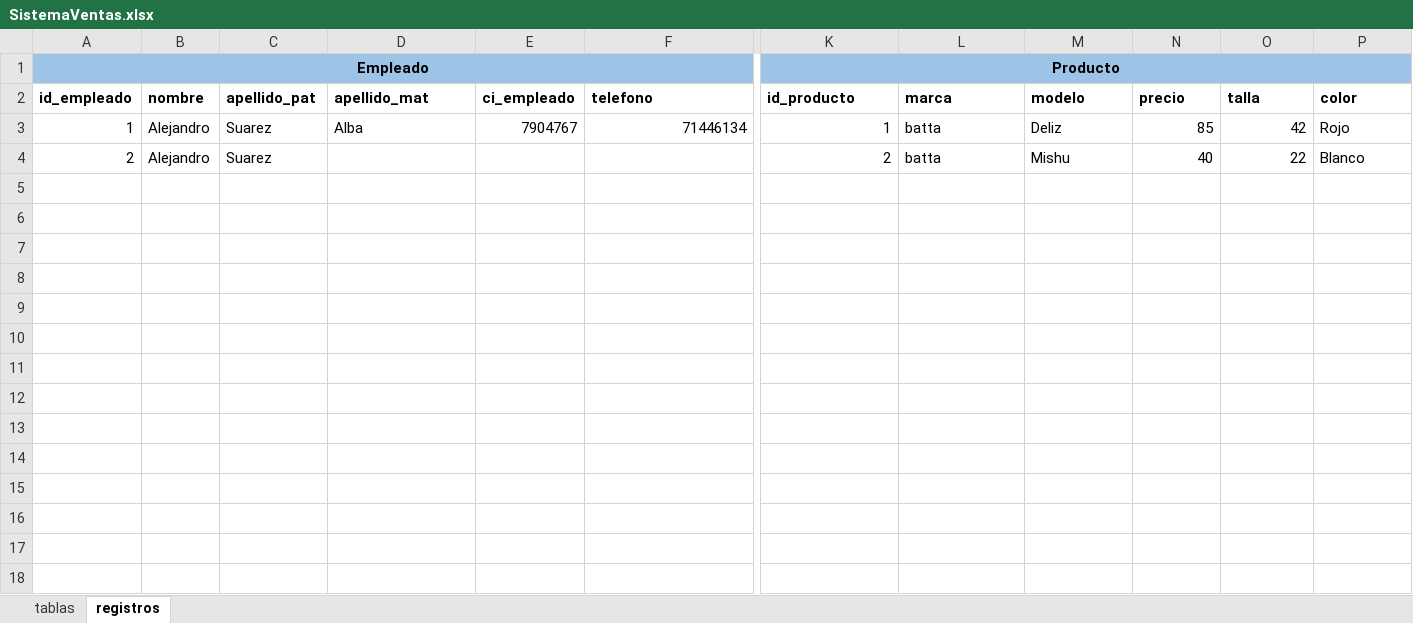
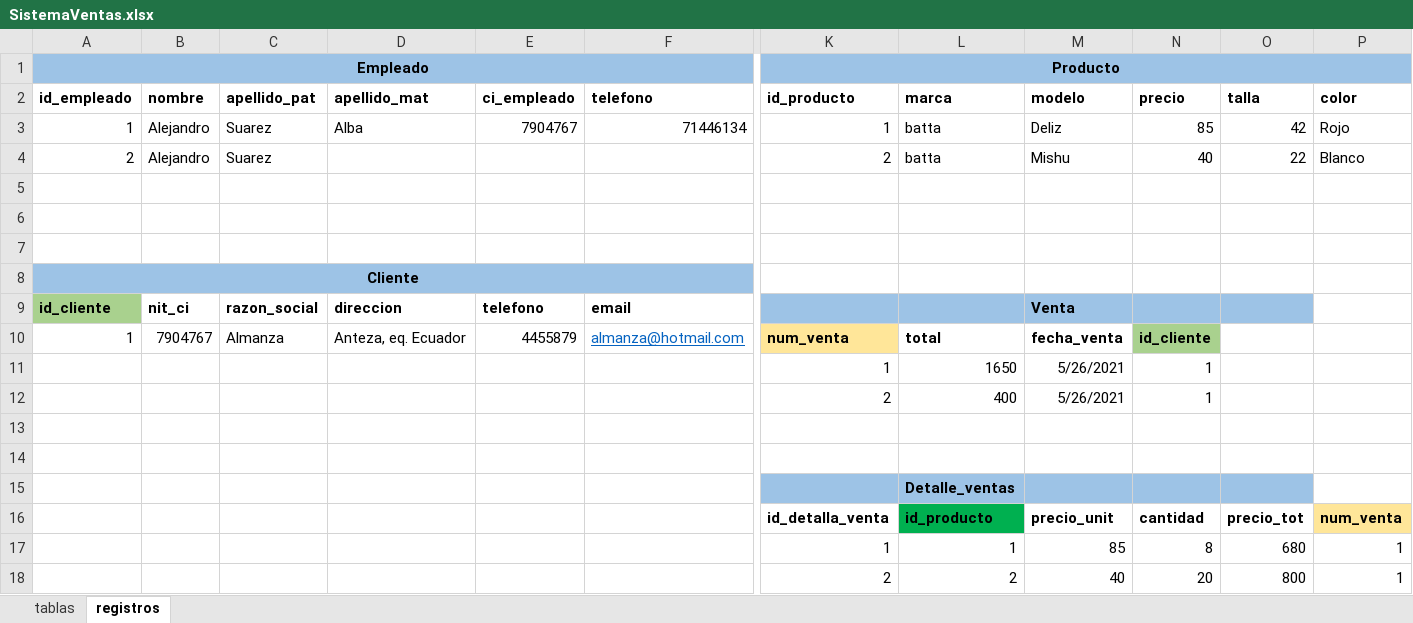
Before and after one commit to wilfredo666/SistemaVentas, an Excel workbook: SistemaVentas.xlsx, sheet registros, drawn as a sheet; only a part is shown, gaps mark what is left out; values as stored, in another font and other column widths than the file's, no borders; rows hold the shown columns only; the diff names each change by its address in the sheet, - before the commit and + after, or states it on an @@ line.

```diff
--- a/SistemaVentas.xlsx (sheet registros)
+++ b/SistemaVentas.xlsx (sheet registros)
+row 5: (empty)
+row 6: (empty)
+row 7: (empty)
+row 8: Cliente
+row 9: id_cliente | nit_ci | razon_social | direccion | telefono | email |  |  | Venta
+row 10: 1 | 7904767 | Almanza | Anteza, eq. Ecuador | 4455879 | almanza@hotmail.com | num_venta | total | fecha_venta | id_cliente
+row 11:  |  |  |  |  |  | 1 | 1650 | 5/26/2021 | 1
+row 12:  |  |  |  |  |  | 2 | 400 | 5/26/2021 | 1
+row 13: (empty)
+row 14: (empty)
+row 15:  |  |  |  |  |  |  | Detalle_ventas
+row 16:  |  |  |  |  |  | id_detalla_venta | id_producto | precio_unit | cantidad | precio_tot | num_venta
+row 17:  |  |  |  |  |  | 1 | 1 | 85 | 8 | 680 | 1
+row 18:  |  |  |  |  |  | 2 | 2 | 40 | 20 | 800 | 1
```
Also changed, not shown: sheet tablas, 13 other files.
